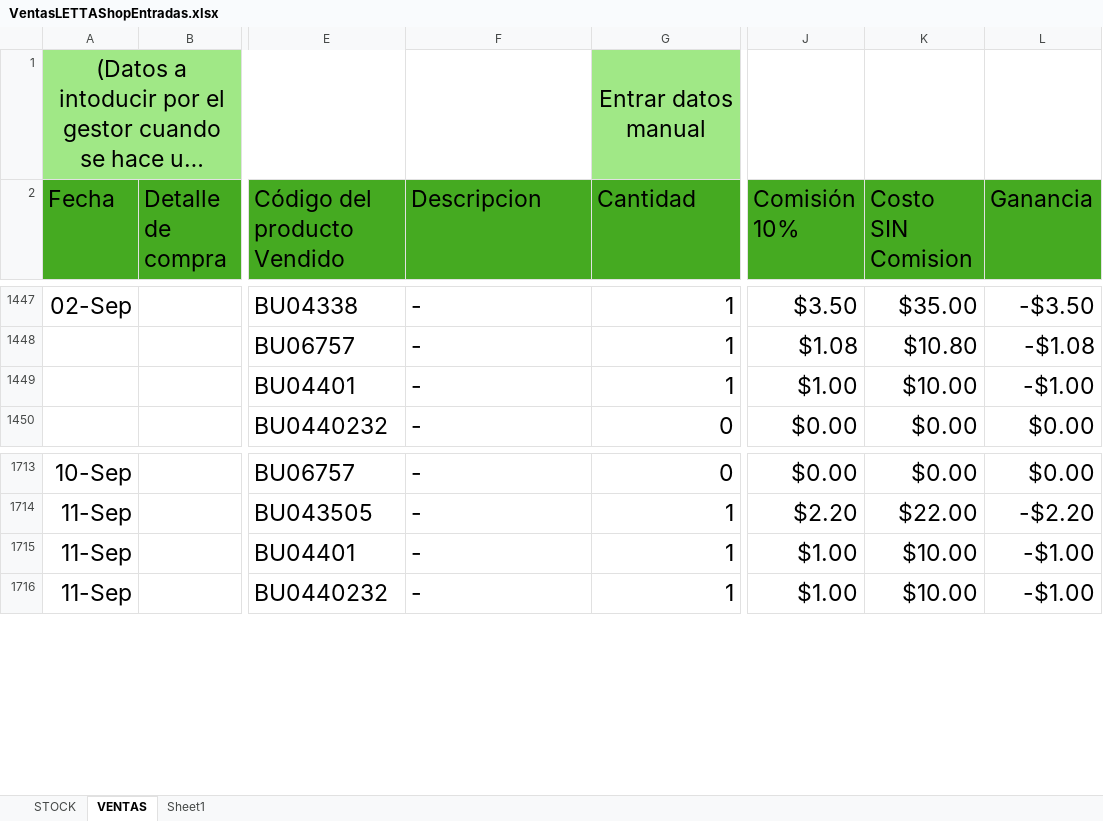
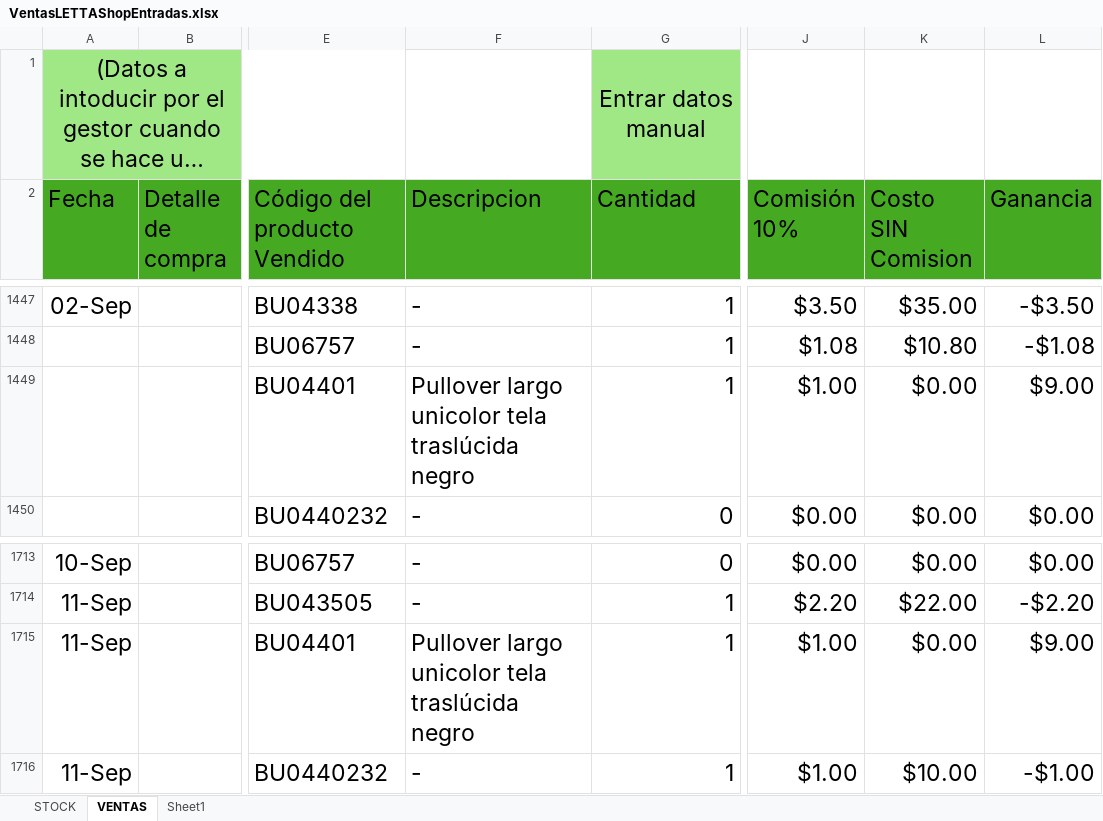
Before and after one commit to uberboutique/ss, an Excel workbook: VentasLETTAShopEntradas.xlsx, sheet VENTAS, drawn as a sheet; only a part is shown, gaps mark what is left out; long unchanged cells end in …; values as stored, in another font and other column widths than the file's, no borders; conditional formats and table styles not drawn; 1 other sheet too large or unreadable and not compared; the diff names each change by its address in the sheet, - before the commit and + after, or states it on an @@ line.

```diff
--- a/VentasLETTAShopEntradas.xlsx (sheet VENTAS)
+++ b/VentasLETTAShopEntradas.xlsx (sheet VENTAS)
-F1449 (Descripcion): -
+F1449 (Descripcion): Pullover largo unicolor tela traslúcida negro
-K1449 (Costo SIN Comision): $10.00
+K1449 (Costo SIN Comision): $0.00
-L1449 (Ganancia): -$1.00
+L1449 (Ganancia): $9.00
-F1715 (Descripcion): -
+F1715 (Descripcion): Pullover largo unicolor tela traslúcida negro
-K1715 (Costo SIN Comision): $10.00
+K1715 (Costo SIN Comision): $0.00
-L1715 (Ganancia): -$1.00
+L1715 (Ganancia): $9.00
```
Also changed, not shown: 1 other file.
